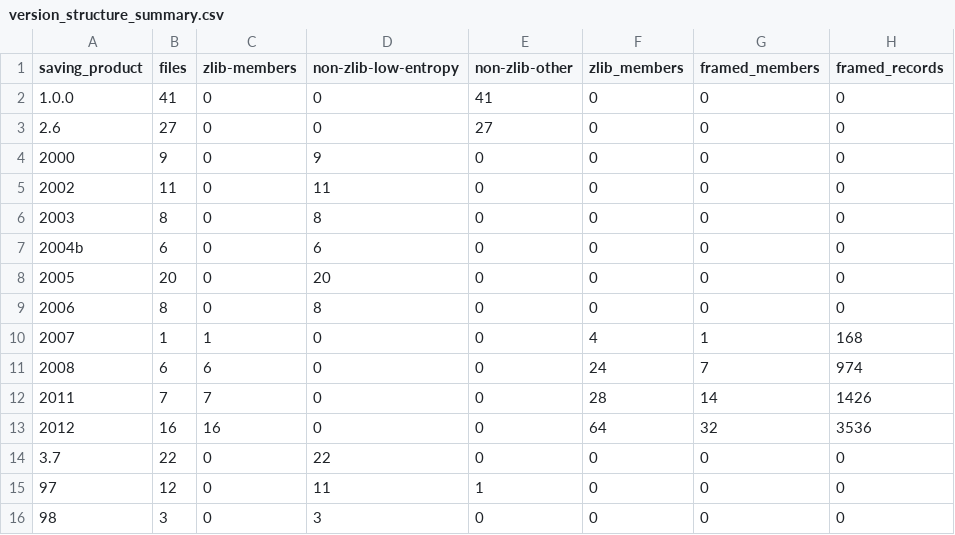
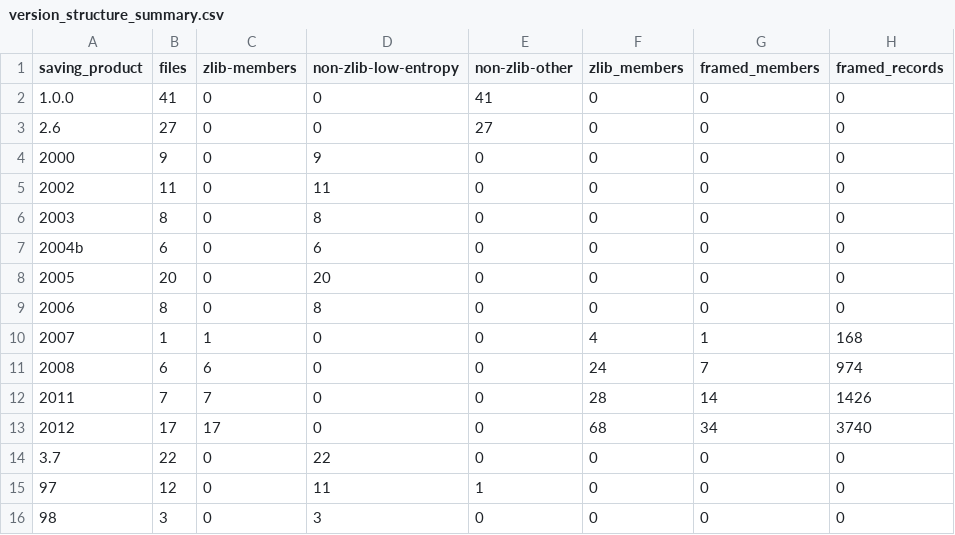
Before and after one commit to rpatters1/finale-mus-reader, a CSV file: research/corpora/tracked-evidence/data/version_structure_summary.csv, drawn as a sheet.

```diff
--- a/research/corpora/tracked-evidence/data/version_structure_summary.csv
+++ b/research/corpora/tracked-evidence/data/version_structure_summary.csv
@@ -12,3 +12,3 @@ saving_product,files,zlib-members,non-zlib-low-entropy,non-zlib-other,zlib_membe
 2011,7,7,0,0,28,14,1426
-2012,16,16,0,0,64,32,3536
+2012,17,17,0,0,68,34,3740
 3.7,22,0,22,0,0,0,0
```
Also changed, not shown: research/corpora/tracked-evidence/data/corpus_manifest.csv, research/corpora/tracked-evidence/data/record_correlations.csv, 19 other files.
